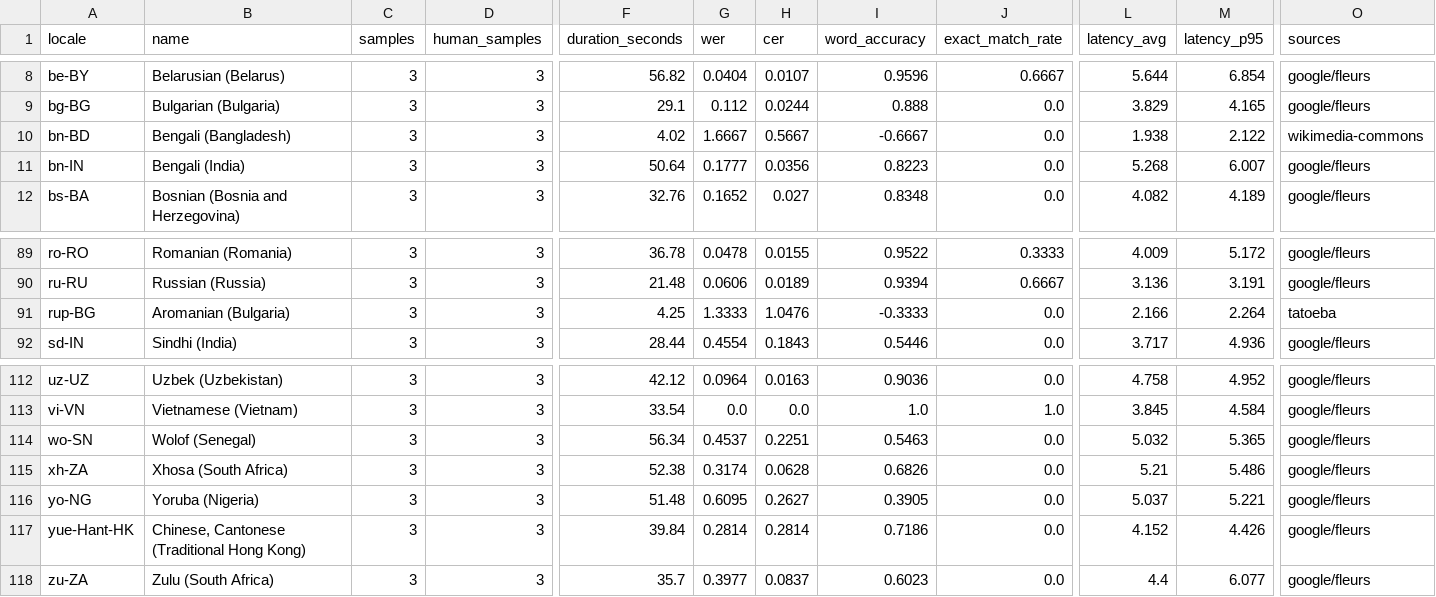
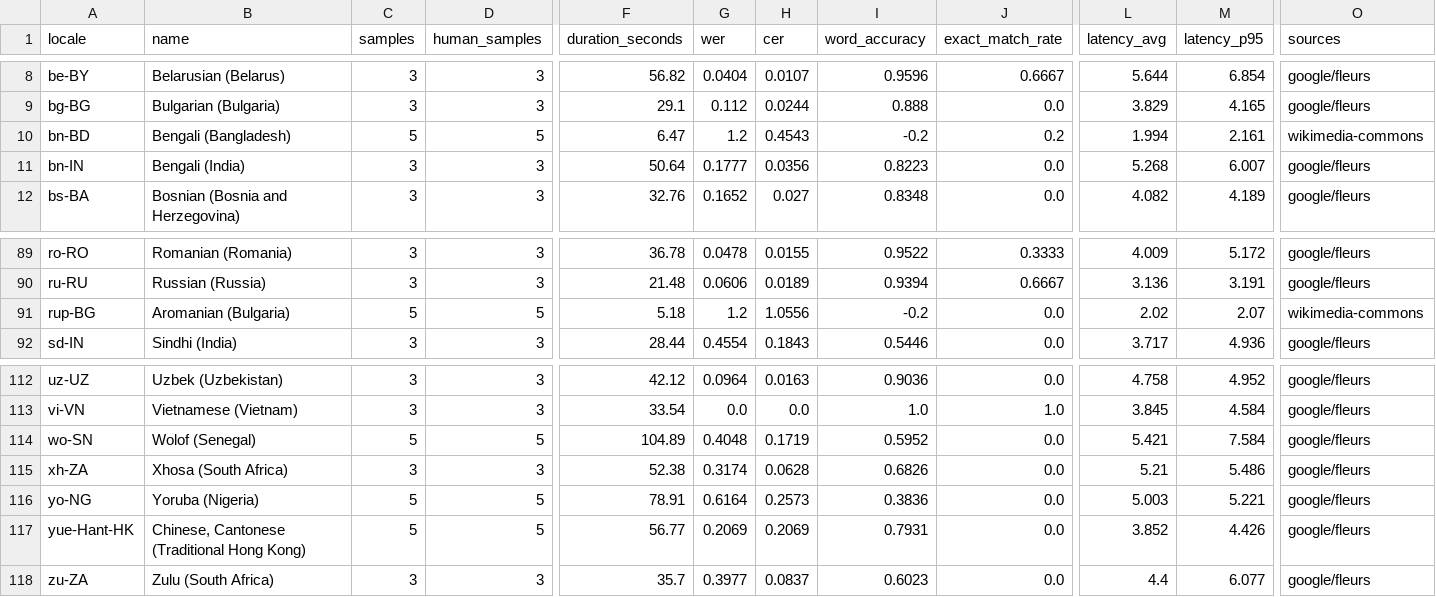
Before and after one commit to royaltaxi963-gif/avnivo-sensor-test, a CSV file: verification/chirp2_campaign/report.csv, drawn as a sheet; only a part is shown, gaps mark what is left out; the diff covers the shown part only; the diff names each change by its address in the sheet, - before the commit and + after, or states it on an @@ line.

```diff
--- a/verification/chirp2_campaign/report.csv
+++ b/verification/chirp2_campaign/report.csv
-C10 (samples): 3
+C10 (samples): 5
-D10 (human_samples): 3
+D10 (human_samples): 5
-F10 (duration_seconds): 4.02
+F10 (duration_seconds): 6.47
-G10 (wer): 1.6667
+G10 (wer): 1.2
-H10 (cer): 0.5667
+H10 (cer): 0.4543
-I10 (word_accuracy): -0.6667
+I10 (word_accuracy): -0.2
-J10 (exact_match_rate): 0.0
+J10 (exact_match_rate): 0.2
-L10 (latency_avg): 1.938
+L10 (latency_avg): 1.994
-M10 (latency_p95): 2.122
+M10 (latency_p95): 2.161
-C91 (samples): 3
+C91 (samples): 5
-D91 (human_samples): 3
+D91 (human_samples): 5
-F91 (duration_seconds): 4.25
+F91 (duration_seconds): 5.18
-G91 (wer): 1.3333
+G91 (wer): 1.2
-H91 (cer): 1.0476
+H91 (cer): 1.0556
-I91 (word_accuracy): -0.3333
+I91 (word_accuracy): -0.2
-L91 (latency_avg): 2.166
+L91 (latency_avg): 2.02
-M91 (latency_p95): 2.264
+M91 (latency_p95): 2.07
-O91 (sources): tatoeba
+O91 (sources): wikimedia-commons
-C114 (samples): 3
+C114 (samples): 5
-D114 (human_samples): 3
+D114 (human_samples): 5
-F114 (duration_seconds): 56.34
+F114 (duration_seconds): 104.89
-G114 (wer): 0.4537
+G114 (wer): 0.4048
-H114 (cer): 0.2251
+H114 (cer): 0.1719
-I114 (word_accuracy): 0.5463
+I114 (word_accuracy): 0.5952
-L114 (latency_avg): 5.032
+L114 (latency_avg): 5.421
-M114 (latency_p95): 5.365
+M114 (latency_p95): 7.584
-C116:C117 (samples): 3
+C116:C117 (samples): 5
-D116:D117 (human_samples): 3
+D116:D117 (human_samples): 5
-F116 (duration_seconds): 51.48
+F116 (duration_seconds): 78.91
-G116 (wer): 0.6095
+G116 (wer): 0.6164
-H116 (cer): 0.2627
+H116 (cer): 0.2573
-I116 (word_accuracy): 0.3905
+I116 (word_accuracy): 0.3836
-L116 (latency_avg): 5.037
+L116 (latency_avg): 5.003
-F117 (duration_seconds): 39.84
+F117 (duration_seconds): 56.77
-G117 (wer): 0.2814
+G117 (wer): 0.2069
-H117 (cer): 0.2814
+H117 (cer): 0.2069
-I117 (word_accuracy): 0.7186
+I117 (word_accuracy): 0.7931
-L117 (latency_avg): 4.152
+L117 (latency_avg): 3.852
```
Also changed, not shown: 45 edited cells elsewhere in this file, 4 other files.
